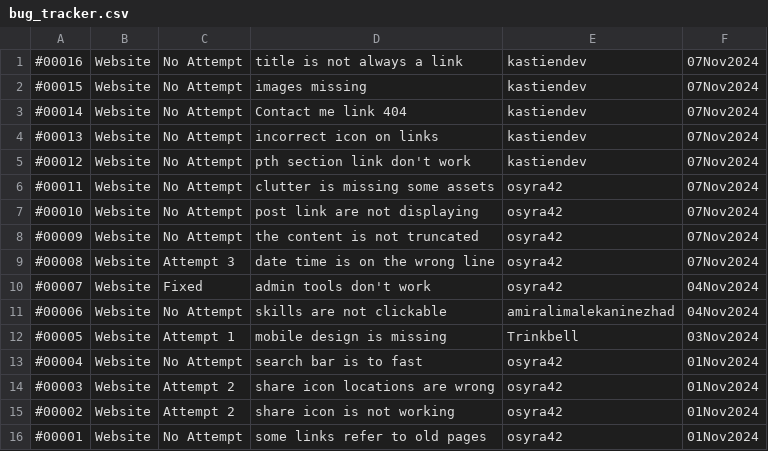
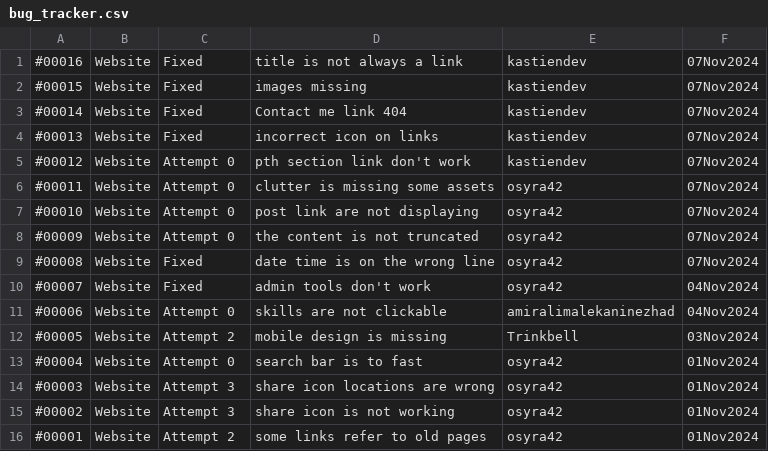
Before and after one commit to osyra42/osyra42.github.io, a CSV file: assets/bug_tracker.csv, drawn as a sheet; the diff names each change by its address in the sheet, - before the commit and + after, or states it on an @@ line.

```diff
--- a/assets/bug_tracker.csv
+++ b/assets/bug_tracker.csv
-C1:C4: No Attempt
+C1:C4: Fixed
-C5:C8: No Attempt
+C5:C8: Attempt 0
-C9: Attempt 3
+C9: Fixed
-C11: No Attempt
+C11: Attempt 0
-C12: Attempt 1
+C12: Attempt 2
-C13: No Attempt
+C13: Attempt 0
-C14:C15: Attempt 2
+C14:C15: Attempt 3
-C16: No Attempt
+C16: Attempt 2
```
Also changed, not shown: 14 other files.
